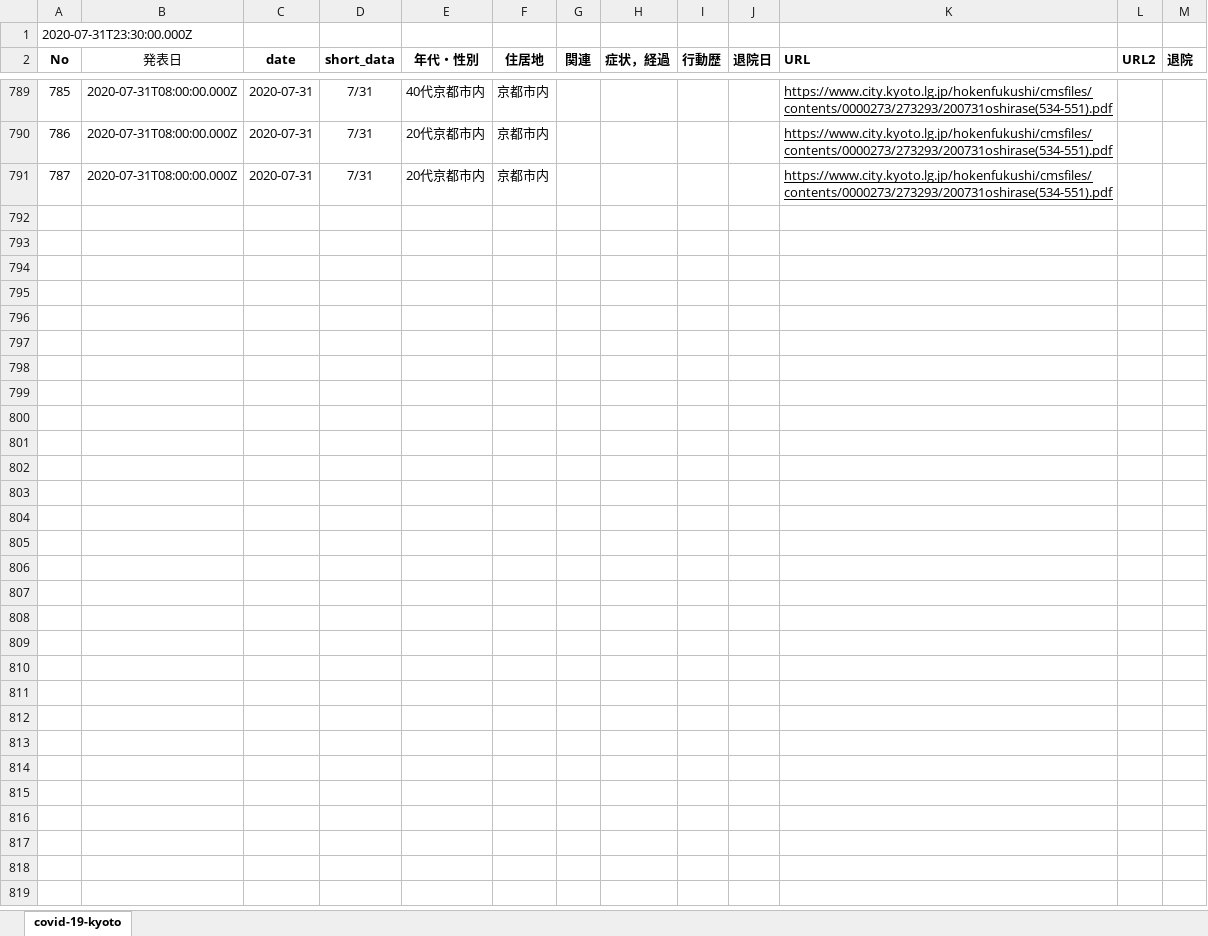
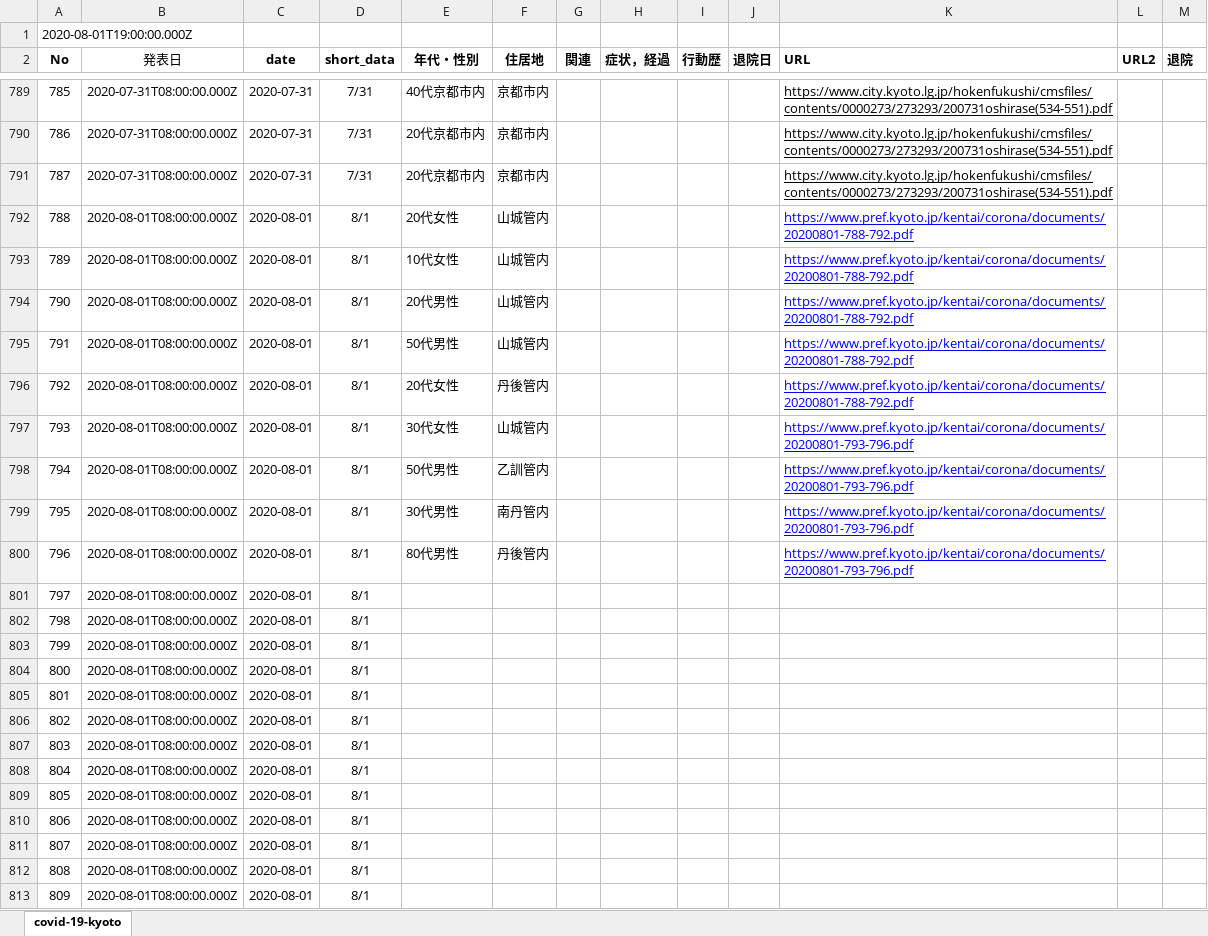
Before and after one commit to stop-covid19-kyoto/covid19kyoto-scraping, an Excel workbook: patients.xlsx, sheet covid-19-kyoto, drawn as a sheet; only a part is shown, gaps mark what is left out; values as stored, in another font and other column widths than the file's, no borders; charts and pictures not drawn; the diff names each change by its address in the sheet, - before the commit and + after, or states it on an @@ line.

```diff
--- a/patients.xlsx (sheet covid-19-kyoto)
+++ b/patients.xlsx (sheet covid-19-kyoto)
@@ column A (No) renumbered in row 1 @@
+row 792: 788 | 2020-08-01T08:00:00.000Z | 2020-08-01 | 8/1 | 20代女性 | 山城管内 |  |  |  |  | https://www.pref.kyoto.jp/kentai/corona/documents/20200801-788-792.pdf
+row 793: 789 | 2020-08-01T08:00:00.000Z | 2020-08-01 | 8/1 | 10代女性 | 山城管内 |  |  |  |  | https://www.pref.kyoto.jp/kentai/corona/documents/20200801-788-792.pdf
+row 794: 790 | 2020-08-01T08:00:00.000Z | 2020-08-01 | 8/1 | 20代男性 | 山城管内 |  |  |  |  | https://www.pref.kyoto.jp/kentai/corona/documents/20200801-788-792.pdf
+row 795: 791 | 2020-08-01T08:00:00.000Z | 2020-08-01 | 8/1 | 50代男性 | 山城管内 |  |  |  |  | https://www.pref.kyoto.jp/kentai/corona/documents/20200801-788-792.pdf
+row 796: 792 | 2020-08-01T08:00:00.000Z | 2020-08-01 | 8/1 | 20代女性 | 丹後管内 |  |  |  |  | https://www.pref.kyoto.jp/kentai/corona/documents/20200801-788-792.pdf
+row 797: 793 | 2020-08-01T08:00:00.000Z | 2020-08-01 | 8/1 | 30代女性 | 山城管内 |  |  |  |  | https://www.pref.kyoto.jp/kentai/corona/documents/20200801-793-796.pdf
+row 798: 794 | 2020-08-01T08:00:00.000Z | 2020-08-01 | 8/1 | 50代男性 | 乙訓管内 |  |  |  |  | https://www.pref.kyoto.jp/kentai/corona/documents/20200801-793-796.pdf
+row 799: 795 | 2020-08-01T08:00:00.000Z | 2020-08-01 | 8/1 | 30代男性 | 南丹管内 |  |  |  |  | https://www.pref.kyoto.jp/kentai/corona/documents/20200801-793-796.pdf
+row 800: 796 | 2020-08-01T08:00:00.000Z | 2020-08-01 | 8/1 | 80代男性 | 丹後管内 |  |  |  |  | https://www.pref.kyoto.jp/kentai/corona/documents/20200801-793-796.pdf
+row 801: 797 | 2020-08-01T08:00:00.000Z | 2020-08-01 | 8/1
+row 802: 798 | 2020-08-01T08:00:00.000Z | 2020-08-01 | 8/1
+row 803: 799 | 2020-08-01T08:00:00.000Z | 2020-08-01 | 8/1
+row 804: 800 | 2020-08-01T08:00:00.000Z | 2020-08-01 | 8/1
+row 805: 801 | 2020-08-01T08:00:00.000Z | 2020-08-01 | 8/1
+row 806: 802 | 2020-08-01T08:00:00.000Z | 2020-08-01 | 8/1
+row 807: 803 | 2020-08-01T08:00:00.000Z | 2020-08-01 | 8/1
+row 808: 804 | 2020-08-01T08:00:00.000Z | 2020-08-01 | 8/1
+row 809: 805 | 2020-08-01T08:00:00.000Z | 2020-08-01 | 8/1
+row 810: 806 | 2020-08-01T08:00:00.000Z | 2020-08-01 | 8/1
+row 811: 807 | 2020-08-01T08:00:00.000Z | 2020-08-01 | 8/1
+row 812: 808 | 2020-08-01T08:00:00.000Z | 2020-08-01 | 8/1
+row 813: 809 | 2020-08-01T08:00:00.000Z | 2020-08-01 | 8/1
```
Also changed, not shown: 3 other files.
